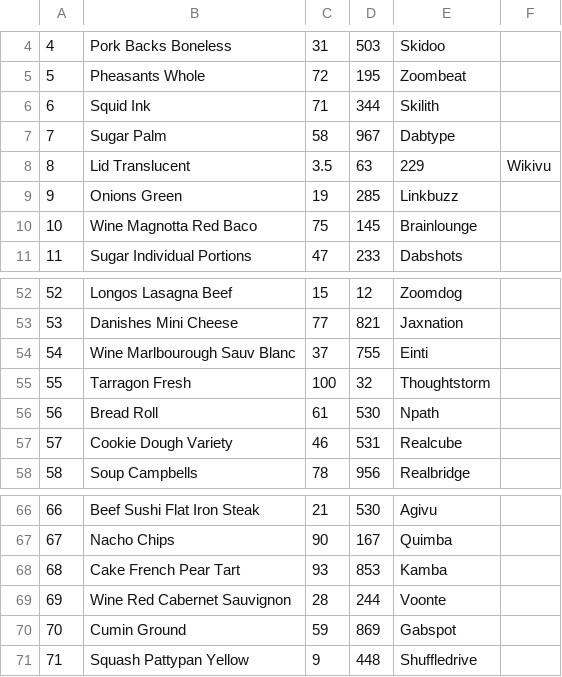
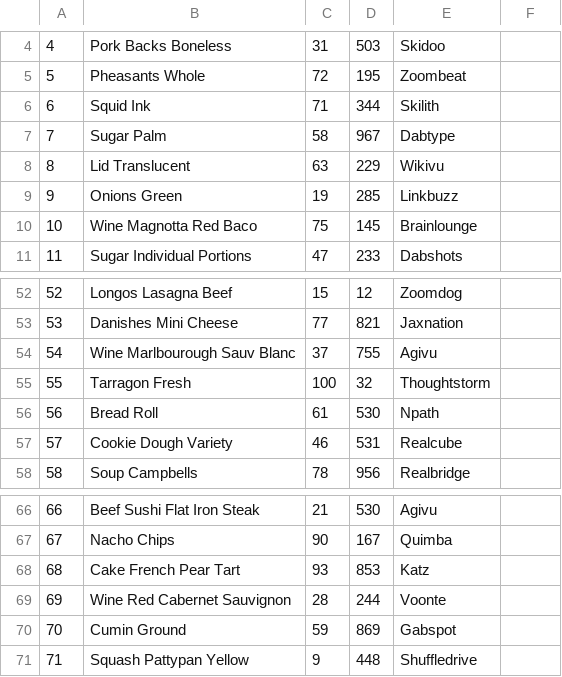
Before and after one commit to yahuaiii0923/CPP_2025_CA1_SYH, a CSV file: data.csv, drawn as a sheet; only a part is shown, gaps mark what is left out.

```diff
--- a/data.csv
+++ b/data.csv
@@ -7,3 +7,3 @@
 7,Sugar Palm,58,967,Dabtype
-8,Lid Translucent,3.5,63,229,Wikivu
+8,Lid Translucent,63,229,Wikivu
 9,Onions Green,19,285,Linkbuzz
@@ -53,3 +53,3 @@
 53,Danishes Mini Cheese,77,821,Jaxnation
-54,Wine Marlbourough Sauv Blanc,37,755,Einti
+54,Wine Marlbourough Sauv Blanc,37,755,Agivu
 55,Tarragon Fresh,100,32,Thoughtstorm
@@ -67,3 +67,3 @@
 67,Nacho Chips,90,167,Quimba
-68,Cake French Pear Tart,93,853,Kamba
+68,Cake French Pear Tart,93,853,Katz
 69,Wine Red Cabernet Sauvignon,28,244,Voonte
```
Also changed, not shown: 2 other files.
